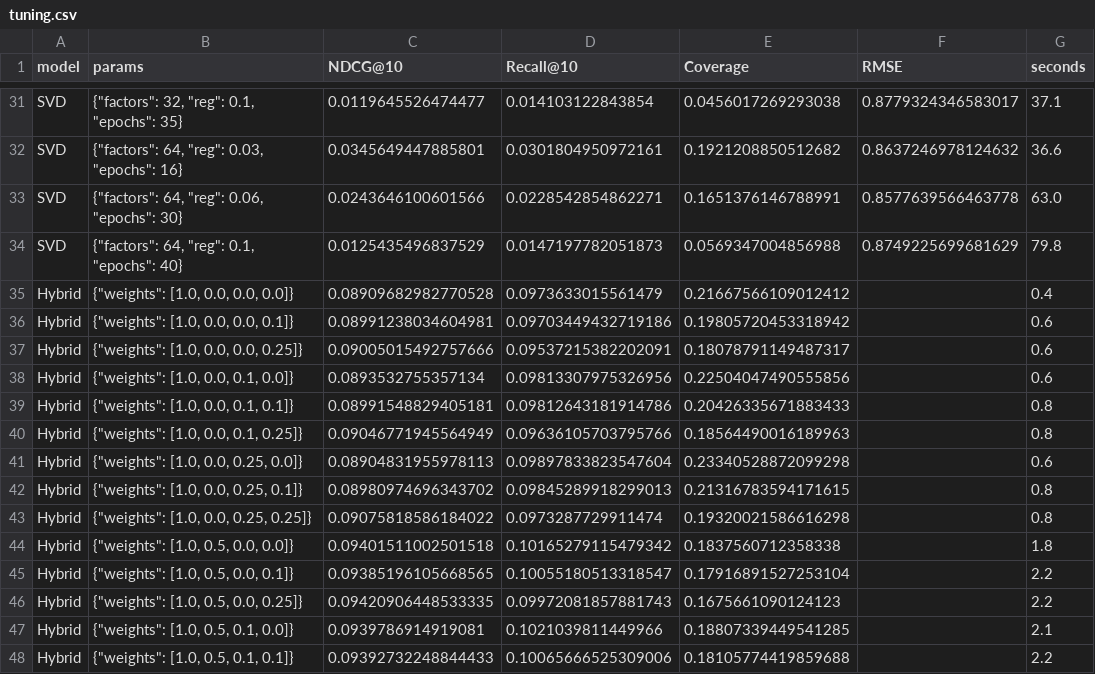
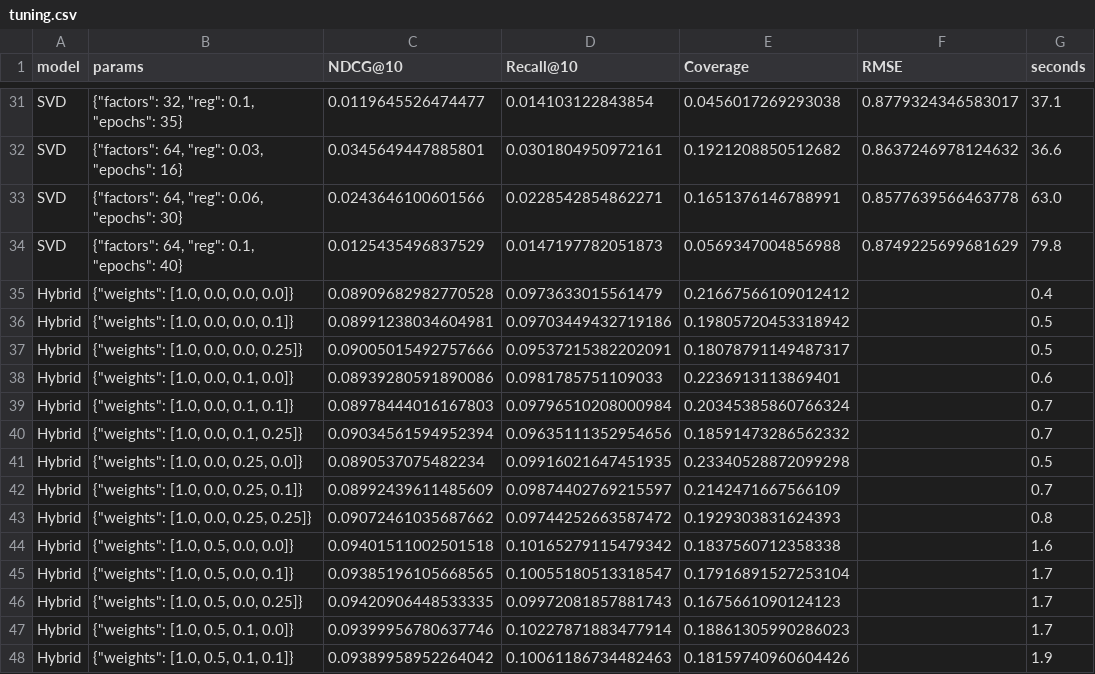
Before and after one commit to tiherd23/movie-recommender, a CSV file: results/tuning.csv, drawn as a sheet; only a part is shown, gaps mark what is left out; the diff covers the shown part only.

```diff
--- a/results/tuning.csv
+++ b/results/tuning.csv
@@ -35,14 +35,14 @@ SVD,"{""factors"": 64, ""reg"": 0.1, ""epochs"": 40}",0.0125435496837529,0.01471
 Hybrid,"{""weights"": [1.0, 0.0, 0.0, 0.0]}",0.08909682982770528,0.0973633015561479,0.21667566109012412,,0.4
-Hybrid,"{""weights"": [1.0, 0.0, 0.0, 0.1]}",0.08991238034604981,0.09703449432719186,0.19805720453318942,,0.6
-Hybrid,"{""weights"": [1.0, 0.0, 0.0, 0.25]}",0.09005015492757666,0.09537215382202091,0.18078791149487317,,0.6
-Hybrid,"{""weights"": [1.0, 0.0, 0.1, 0.0]}",0.0893532755357134,0.09813307975326956,0.22504047490555856,,0.6
-Hybrid,"{""weights"": [1.0, 0.0, 0.1, 0.1]}",0.08991548829405181,0.09812643181914786,0.20426335671883433,,0.8
-Hybrid,"{""weights"": [1.0, 0.0, 0.1, 0.25]}",0.09046771945564949,0.09636105703795766,0.18564490016189963,,0.8
-Hybrid,"{""weights"": [1.0, 0.0, 0.25, 0.0]}",0.08904831955978113,0.09897833823547604,0.23340528872099298,,0.6
-Hybrid,"{""weights"": [1.0, 0.0, 0.25, 0.1]}",0.08980974696343702,0.09845289918299013,0.21316783594171615,,0.8
-Hybrid,"{""weights"": [1.0, 0.0, 0.25, 0.25]}",0.09075818586184022,0.0973287729911474,0.19320021586616298,,0.8
-Hybrid,"{""weights"": [1.0, 0.5, 0.0, 0.0]}",0.09401511002501518,0.10165279115479342,0.1837560712358338,,1.8
-Hybrid,"{""weights"": [1.0, 0.5, 0.0, 0.1]}",0.09385196105668565,0.10055180513318547,0.17916891527253104,,2.2
-Hybrid,"{""weights"": [1.0, 0.5, 0.0, 0.25]}",0.09420906448533335,0.09972081857881743,0.1675661090124123,,2.2
-Hybrid,"{""weights"": [1.0, 0.5, 0.1, 0.0]}",0.0939786914919081,0.1021039811449966,0.18807339449541285,,2.1
-Hybrid,"{""weights"": [1.0, 0.5, 0.1, 0.1]}",0.09392732248844433,0.10065666525309006,0.18105774419859688,,2.2
+Hybrid,"{""weights"": [1.0, 0.0, 0.0, 0.1]}",0.08991238034604981,0.09703449432719186,0.19805720453318942,,0.5
+Hybrid,"{""weights"": [1.0, 0.0, 0.0, 0.25]}",0.09005015492757666,0.09537215382202091,0.18078791149487317,,0.5
+Hybrid,"{""weights"": [1.0, 0.0, 0.1, 0.0]}",0.08939280591890086,0.0981785751109033,0.2236913113869401,,0.6
+Hybrid,"{""weights"": [1.0, 0.0, 0.1, 0.1]}",0.08978444016167803,0.09796510208000984,0.20345385860766324,,0.7
+Hybrid,"{""weights"": [1.0, 0.0, 0.1, 0.25]}",0.09034561594952394,0.09635111352954656,0.18591473286562332,,0.7
+Hybrid,"{""weights"": [1.0, 0.0, 0.25, 0.0]}",0.0890537075482234,0.09916021647451935,0.23340528872099298,,0.5
+Hybrid,"{""weights"": [1.0, 0.0, 0.25, 0.1]}",0.08992439611485609,0.09874402769215597,0.2142471667566109,,0.7
+Hybrid,"{""weights"": [1.0, 0.0, 0.25, 0.25]}",0.09072461035687662,0.09744252663587472,0.1929303831624393,,0.8
+Hybrid,"{""weights"": [1.0, 0.5, 0.0, 0.0]}",0.09401511002501518,0.10165279115479342,0.1837560712358338,,1.6
+Hybrid,"{""weights"": [1.0, 0.5, 0.0, 0.1]}",0.09385196105668565,0.10055180513318547,0.17916891527253104,,1.7
+Hybrid,"{""weights"": [1.0, 0.5, 0.0, 0.25]}",0.09420906448533335,0.09972081857881743,0.1675661090124123,,1.7
+Hybrid,"{""weights"": [1.0, 0.5, 0.1, 0.0]}",0.09399956780637746,0.10227871883477914,0.18861305990286023,,1.7
+Hybrid,"{""weights"": [1.0, 0.5, 0.1, 0.1]}",0.09389958952264042,0.10061186734482463,0.18159740960604426,,1.9
```
Also changed, not shown: 40 edited cells elsewhere in this file, results/final.csv, 10 other files.
